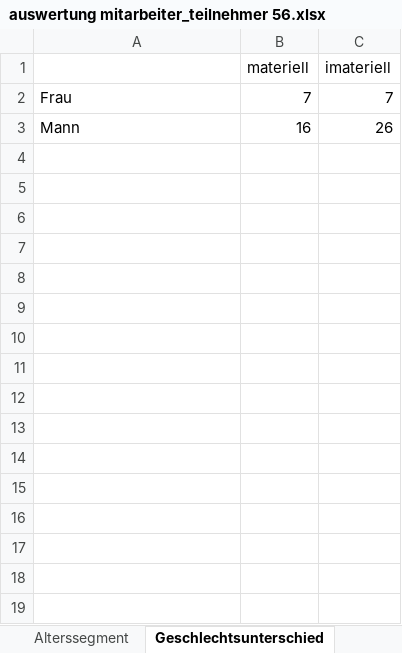
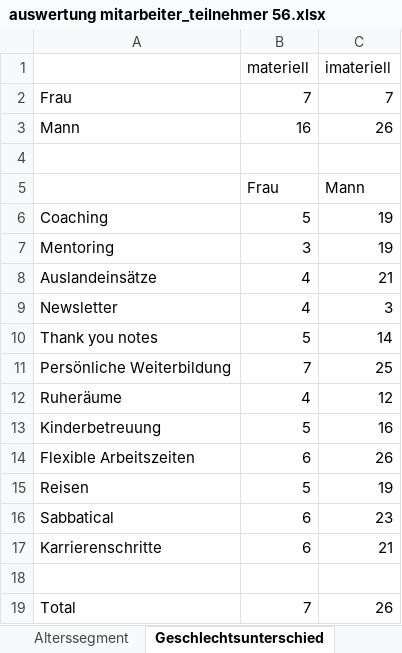
Before and after one commit to saw303/masterstudy, an Excel workbook: study/auswertung/auswertung mitarbeiter_teilnehmer 56.xlsx, sheet Geschlechtsunterschied, drawn as a sheet; values as stored, in another font and other column widths than the file's, no borders; charts and pictures not drawn; the diff names each change by its address in the sheet, - before the commit and + after, or states it on an @@ line.

```diff
--- a/study/auswertung/auswertung mitarbeiter_teilnehmer 56.xlsx (sheet Geschlechtsunterschied)
+++ b/study/auswertung/auswertung mitarbeiter_teilnehmer 56.xlsx (sheet Geschlechtsunterschied)
+row 4: (empty)
+row 5:  | Frau | Mann
+row 6: Coaching | 5 | 19
+row 7: Mentoring | 3 | 19
+row 8: Auslandeinsätze | 4 | 21
+row 9: Newsletter | 4 | 3
+row 10: Thank you notes | 5 | 14
+row 11: Persönliche Weiterbildung | 7 | 25
+row 12: Ruheräume | 4 | 12
+row 13: Kinderbetreuung | 5 | 16
+row 14: Flexible Arbeitszeiten | 6 | 26
+row 15: Reisen | 5 | 19
+row 16: Sabbatical | 6 | 23
+row 17: Karrierenschritte | 6 | 21
+row 18: (empty)
+row 19: Total | 7 | 26
```
Also changed, not shown: other sheet tabs, charts or pictures.
